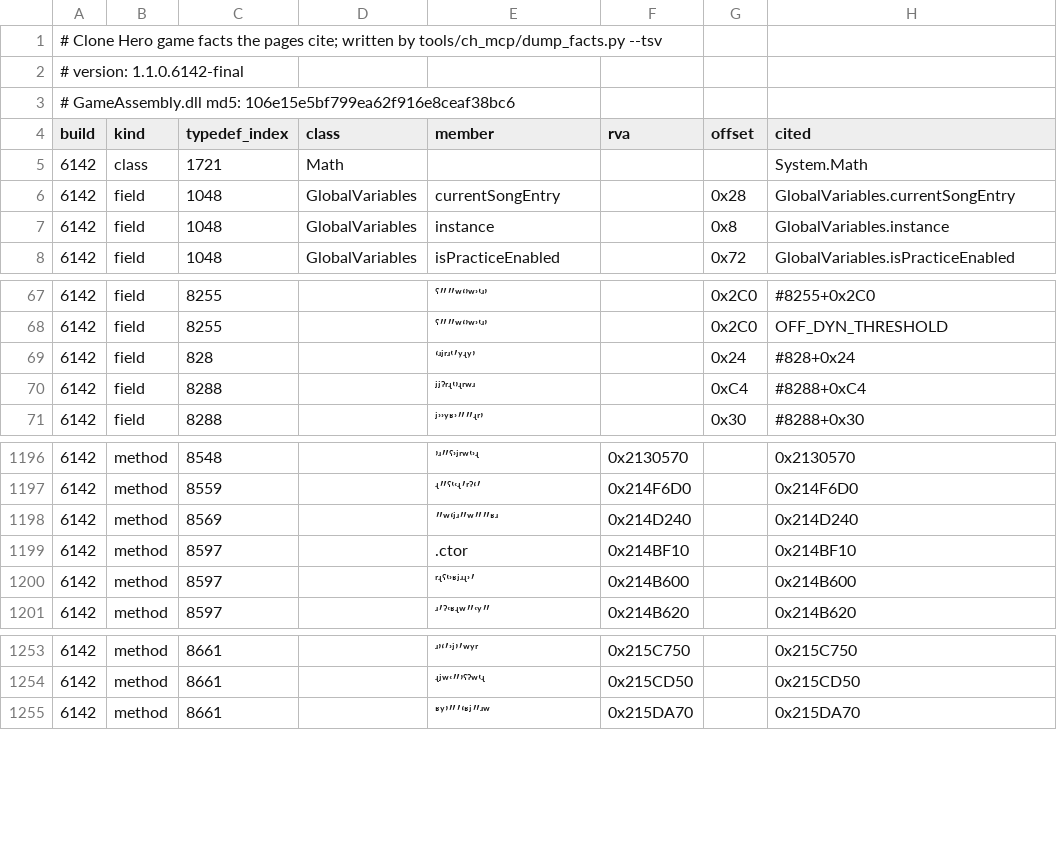
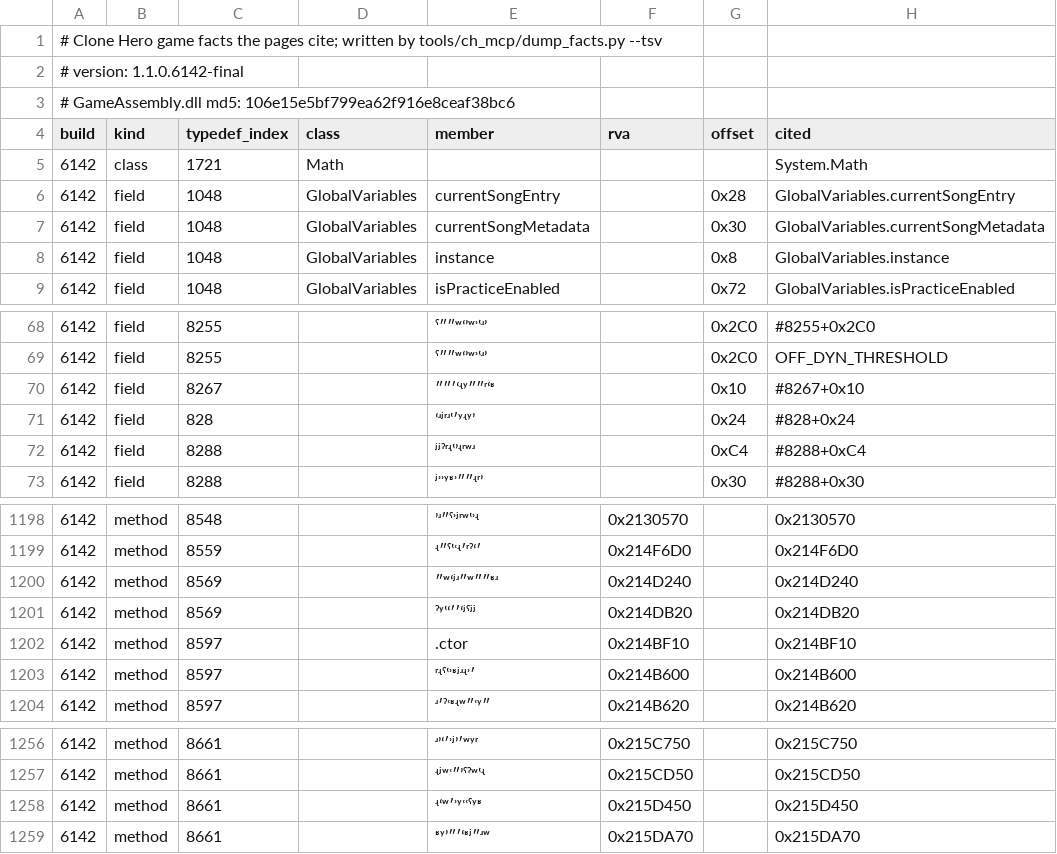
Before and after one commit to splax77/hydra-deluxe, a TSV file: docs/clone-hero/code/facts-6142.tsv, drawn as a sheet; only a part is shown, gaps mark what is left out; the diff names each change by its address in the sheet, - before the commit and + after, or states it on an @@ line.

```diff
--- a/docs/clone-hero/code/facts-6142.tsv
+++ b/docs/clone-hero/code/facts-6142.tsv
+row 7: 6142 | field | 1048 | GlobalVariables | currentSongMetadata |  | 0x30 | GlobalVariables.currentSongMetadata
+row 70: 6142 | field | 8267 |  | ʺʺʹʻʵʸʺʺʳʻʶ |  | 0x10 | #8267+0x10
+row 1201: 6142 | method | 8569 |  | ˀʸʽʻʹʹʻʲˁʲʲ | 0x214DB20 |  | 0x214DB20
+row 1258: 6142 | method | 8661 |  | ʵʻʷʹʾʸʿʿˁʸʶ | 0x215D450 |  | 0x215D450
```
Also changed, not shown: 10 other files.
